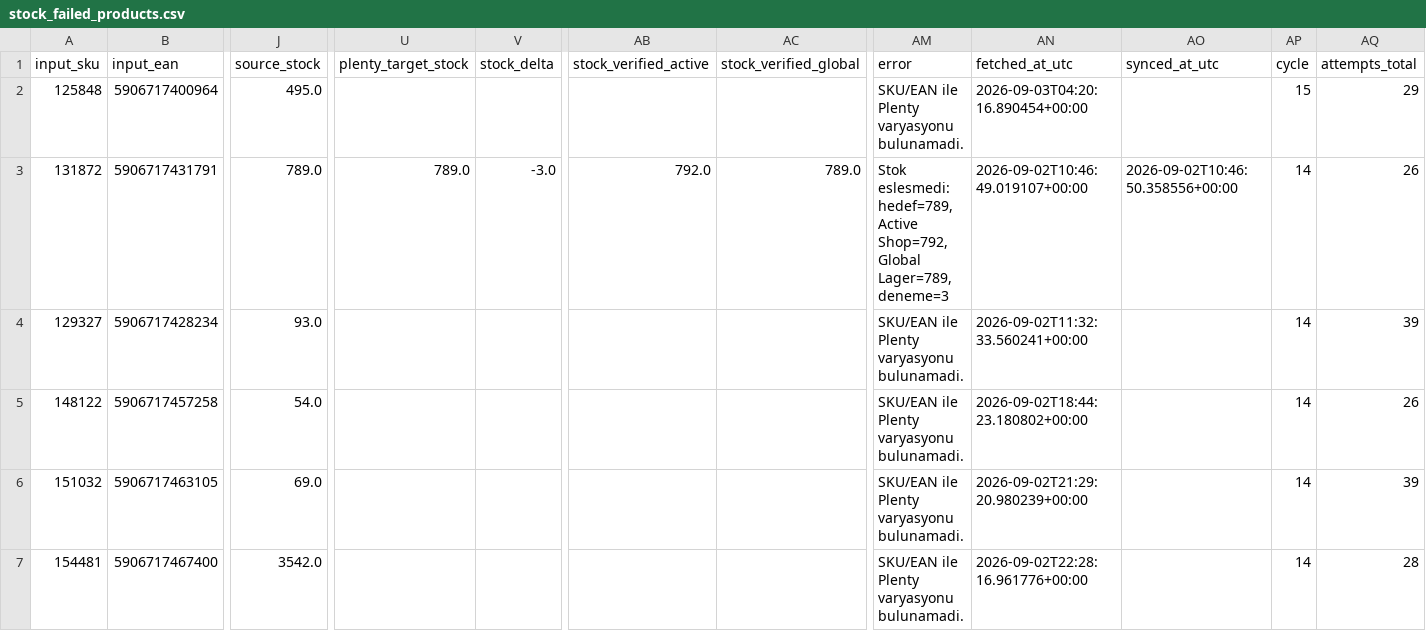
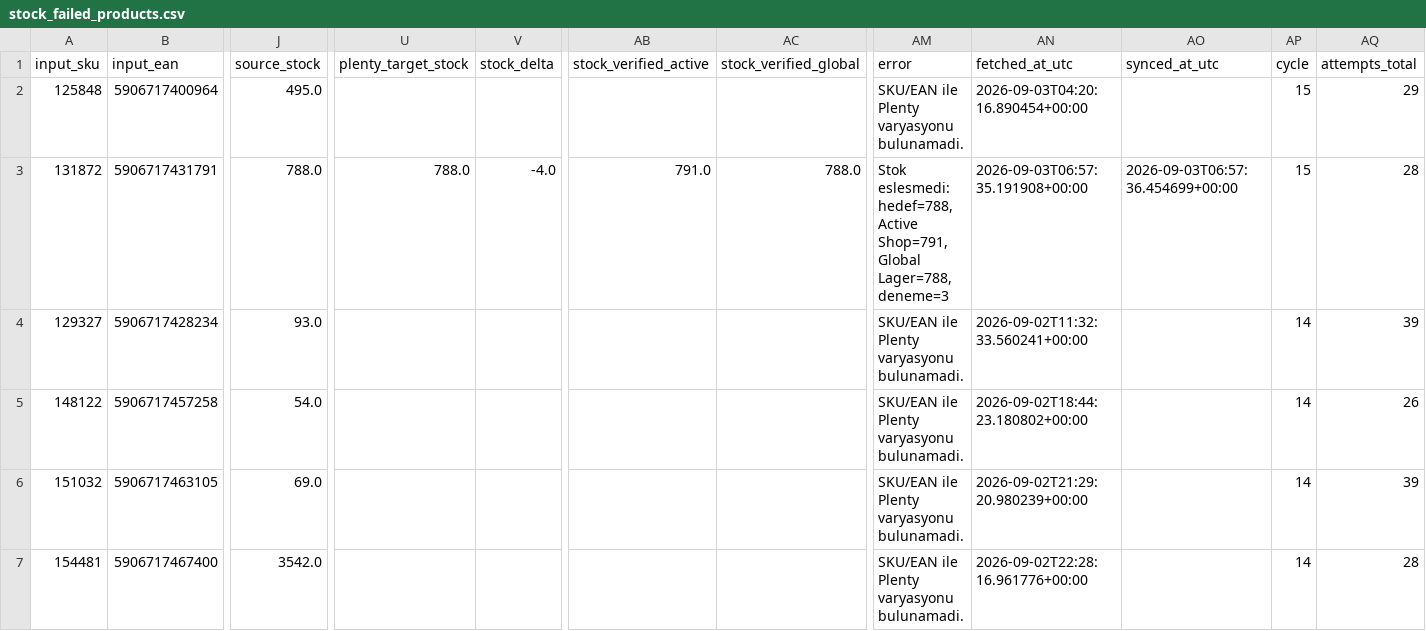
Before and after one commit to globalfriseur/GlobalStokFiyat, a CSV file: output/stock_failed_products.csv, drawn as a sheet; only a part is shown, gaps mark what is left out; the diff names each change by its address in the sheet, - before the commit and + after, or states it on an @@ line.

```diff
--- a/output/stock_failed_products.csv
+++ b/output/stock_failed_products.csv
-J3 (source_stock): 789.0
+J3 (source_stock): 788.0
-U3 (plenty_target_stock): 789.0
+U3 (plenty_target_stock): 788.0
-V3 (stock_delta): -3.0
+V3 (stock_delta): -4.0
-AB3 (stock_verified_active): 792.0
+AB3 (stock_verified_active): 791.0
-AC3 (stock_verified_global): 789.0
+AC3 (stock_verified_global): 788.0
-AM3 (error): Stok eslesmedi: hedef=789, Active Shop=792, Global Lager=789, deneme=3
+AM3 (error): Stok eslesmedi: hedef=788, Active Shop=791, Global Lager=788, deneme=3
-AN3 (fetched_at_utc): 2026-09-02T10:46:49.019107+00:00
+AN3 (fetched_at_utc): 2026-09-03T06:57:35.191908+00:00
-AO3 (synced_at_utc): 2026-09-02T10:46:50.358556+00:00
+AO3 (synced_at_utc): 2026-09-03T06:57:36.454699+00:00
-AP3 (cycle): 14
+AP3 (cycle): 15
-AQ3 (attempts_total): 26
+AQ3 (attempts_total): 28
```
Also changed, not shown: 3 other files.
